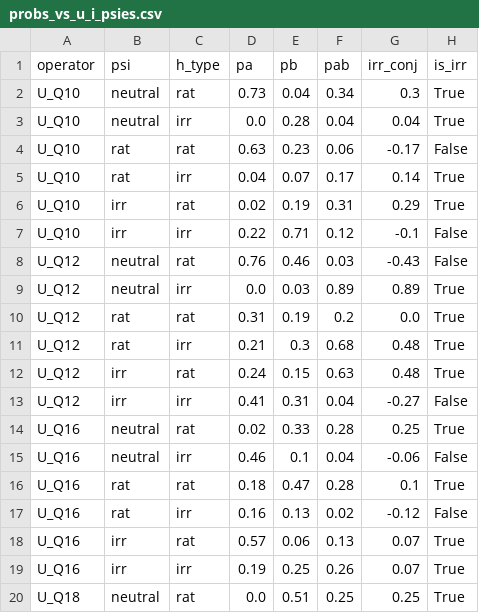
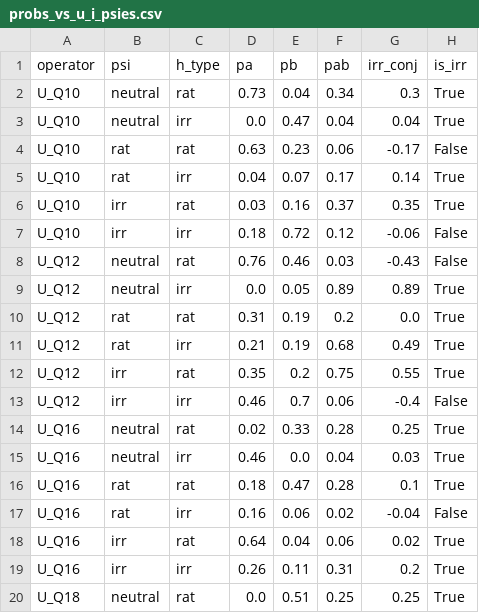
Before and after one commit to CuriosityLabTAU/quantum_model, a CSV file: data/simulated_data/probs_vs_u_i_psies.csv, drawn as a sheet; only a part is shown; the diff covers the shown part only.

```diff
--- a/data/simulated_data/probs_vs_u_i_psies.csv
+++ b/data/simulated_data/probs_vs_u_i_psies.csv
@@ -2,19 +2,19 @@ operator,psi,h_type,pa,pb,pab,irr_conj,is_irr
 U_Q10,neutral,rat,0.73,0.04,0.34,0.3,True
-U_Q10,neutral,irr,0.0,0.28,0.04,0.04,True
+U_Q10,neutral,irr,0.0,0.47,0.04,0.04,True
 U_Q10,rat,rat,0.63,0.23,0.06,-0.17,False
 U_Q10,rat,irr,0.04,0.07,0.17,0.14,True
-U_Q10,irr,rat,0.02,0.19,0.31,0.29,True
-U_Q10,irr,irr,0.22,0.71,0.12,-0.1,False
+U_Q10,irr,rat,0.03,0.16,0.37,0.35,True
+U_Q10,irr,irr,0.18,0.72,0.12,-0.06,False
 U_Q12,neutral,rat,0.76,0.46,0.03,-0.43,False
-U_Q12,neutral,irr,0.0,0.03,0.89,0.89,True
+U_Q12,neutral,irr,0.0,0.05,0.89,0.89,True
 U_Q12,rat,rat,0.31,0.19,0.2,0.0,True
-U_Q12,rat,irr,0.21,0.3,0.68,0.48,True
-U_Q12,irr,rat,0.24,0.15,0.63,0.48,True
-U_Q12,irr,irr,0.41,0.31,0.04,-0.27,False
+U_Q12,rat,irr,0.21,0.19,0.68,0.49,True
+U_Q12,irr,rat,0.35,0.2,0.75,0.55,True
+U_Q12,irr,irr,0.46,0.7,0.06,-0.4,False
 U_Q16,neutral,rat,0.02,0.33,0.28,0.25,True
-U_Q16,neutral,irr,0.46,0.1,0.04,-0.06,False
+U_Q16,neutral,irr,0.46,0.0,0.04,0.03,True
 U_Q16,rat,rat,0.18,0.47,0.28,0.1,True
-U_Q16,rat,irr,0.16,0.13,0.02,-0.12,False
-U_Q16,irr,rat,0.57,0.06,0.13,0.07,True
-U_Q16,irr,irr,0.19,0.25,0.26,0.07,True
+U_Q16,rat,irr,0.16,0.06,0.02,-0.04,False
+U_Q16,irr,rat,0.64,0.04,0.06,0.02,True
+U_Q16,irr,irr,0.26,0.11,0.31,0.2,True
 U_Q18,neutral,rat,0.0,0.51,0.25,0.25,True
```
Also changed, not shown: 20 edited cells elsewhere in this file, data/predictions/10percent_predictions.csv, data/predictions/sig_h_per_qn.csv, 2 other files.
